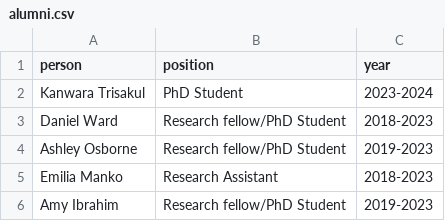
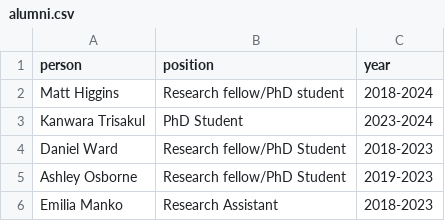
Before and after one commit to LSHTMPathogenSeqLab/LSHTMPathogenSeqLab.github.io, a CSV file: _data/alumni.csv, drawn as a sheet; only a part is shown; the shorter side is filled out with more unchanged rows.

```diff
--- a/_data/alumni.csv
+++ b/_data/alumni.csv
@@ -1,2 +1,3 @@
 person,position,year
+Matt Higgins, Research fellow/PhD student, 2018-2024
 Kanwara Trisakul, PhD Student, 2023-2024
```
Also changed, not shown: 17 other files.
